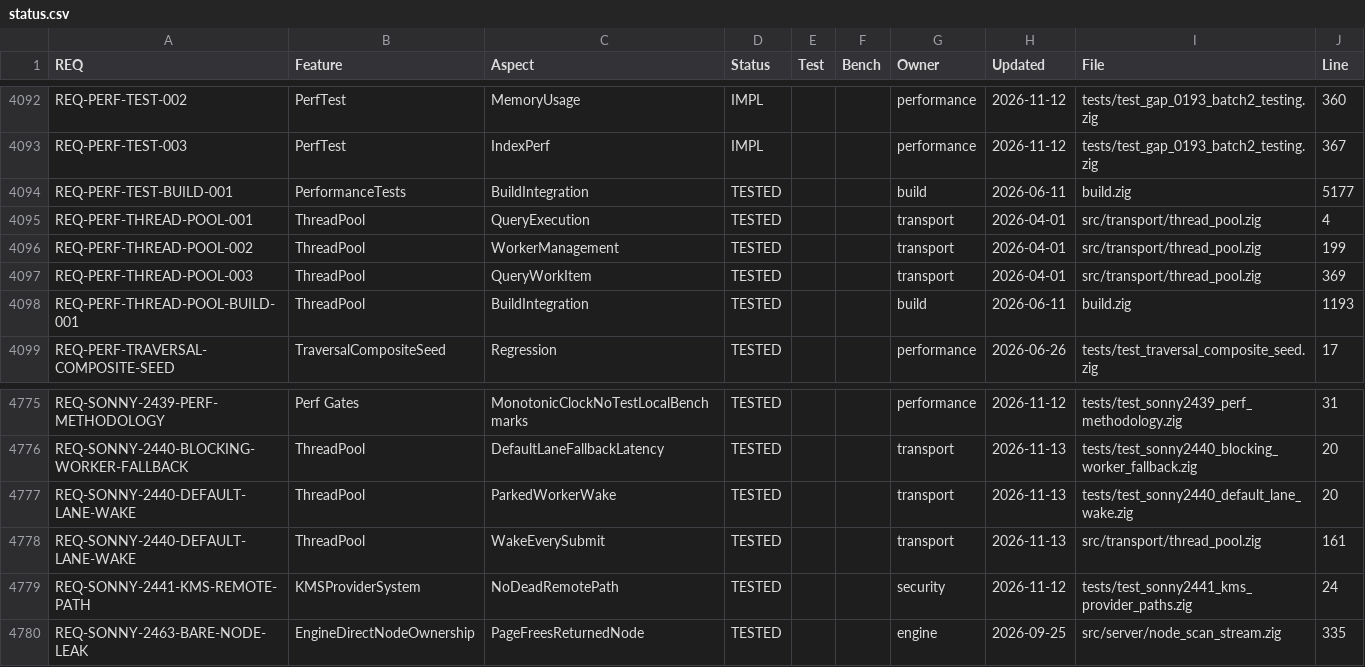
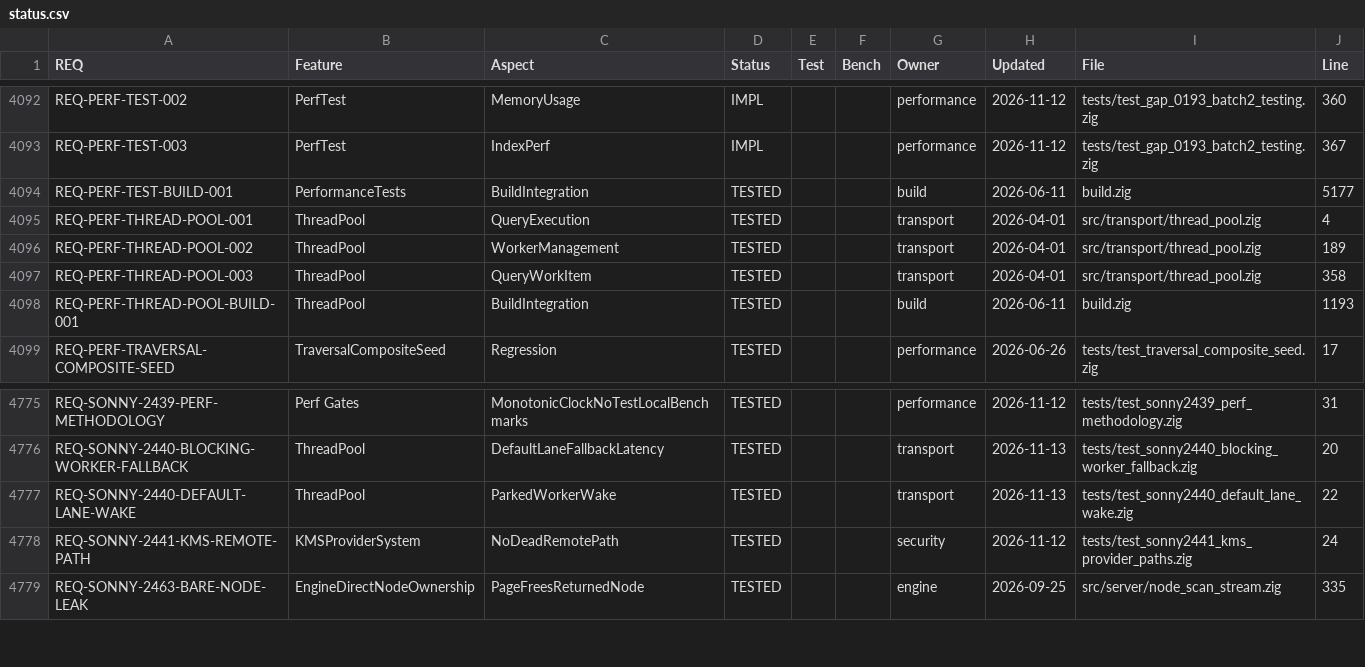
Before and after one commit to geodedb/geode, a CSV file: docs/status.csv, drawn as a sheet; only a part is shown, gaps mark what is left out.

```diff
--- a/docs/status.csv
+++ b/docs/status.csv
@@ -4095,4 +4095,4 @@ REQ-PERF-TEST-BUILD-001,PerformanceTests,BuildIntegration,TESTED,,,build,2026-06
 REQ-PERF-THREAD-POOL-001,ThreadPool,QueryExecution,TESTED,,,transport,2026-04-01,src/transport/thread_pool.zig,4
-REQ-PERF-THREAD-POOL-002,ThreadPool,WorkerManagement,TESTED,,,transport,2026-04-01,src/transport/thread_pool.zig,199
-REQ-PERF-THREAD-POOL-003,ThreadPool,QueryWorkItem,TESTED,,,transport,2026-04-01,src/transport/thread_pool.zig,369
+REQ-PERF-THREAD-POOL-002,ThreadPool,WorkerManagement,TESTED,,,transport,2026-04-01,src/transport/thread_pool.zig,189
+REQ-PERF-THREAD-POOL-003,ThreadPool,QueryWorkItem,TESTED,,,transport,2026-04-01,src/transport/thread_pool.zig,358
 REQ-PERF-THREAD-POOL-BUILD-001,ThreadPool,BuildIntegration,TESTED,,,build,2026-06-11,build.zig,1193
@@ -4776,4 +4776,3 @@ REQ-SONNY-2439-PERF-METHODOLOGY,Perf Gates,MonotonicClockNoTestLocalBenchmarks,T
 REQ-SONNY-2440-BLOCKING-WORKER-FALLBACK,ThreadPool,DefaultLaneFallbackLatency,TESTED,,,transport,2026-11-13,tests/test_sonny2440_blocking_worker_fallback.zig,20
-REQ-SONNY-2440-DEFAULT-LANE-WAKE,ThreadPool,ParkedWorkerWake,TESTED,,,transport,2026-11-13,tests/test_sonny2440_default_lane_wake.zig,20
-REQ-SONNY-2440-DEFAULT-LANE-WAKE,ThreadPool,WakeEverySubmit,TESTED,,,transport,2026-11-13,src/transport/thread_pool.zig,161
+REQ-SONNY-2440-DEFAULT-LANE-WAKE,ThreadPool,ParkedWorkerWake,TESTED,,,transport,2026-11-13,tests/test_sonny2440_default_lane_wake.zig,22
 REQ-SONNY-2441-KMS-REMOTE-PATH,KMSProviderSystem,NoDeadRemotePath,TESTED,,,security,2026-11-12,tests/test_sonny2441_kms_provider_paths.zig,24
```
Also changed, not shown: tools/canaryscan/status.csv, 4 other files.
